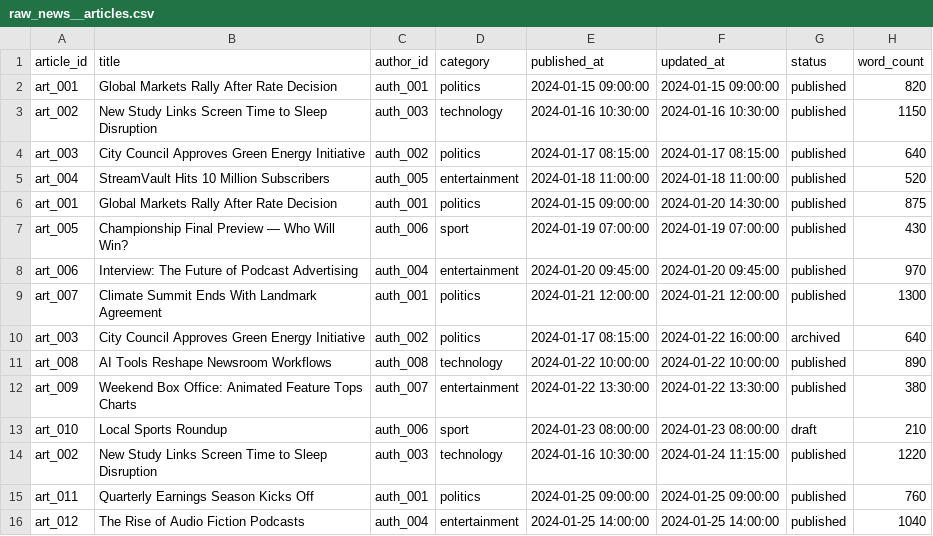
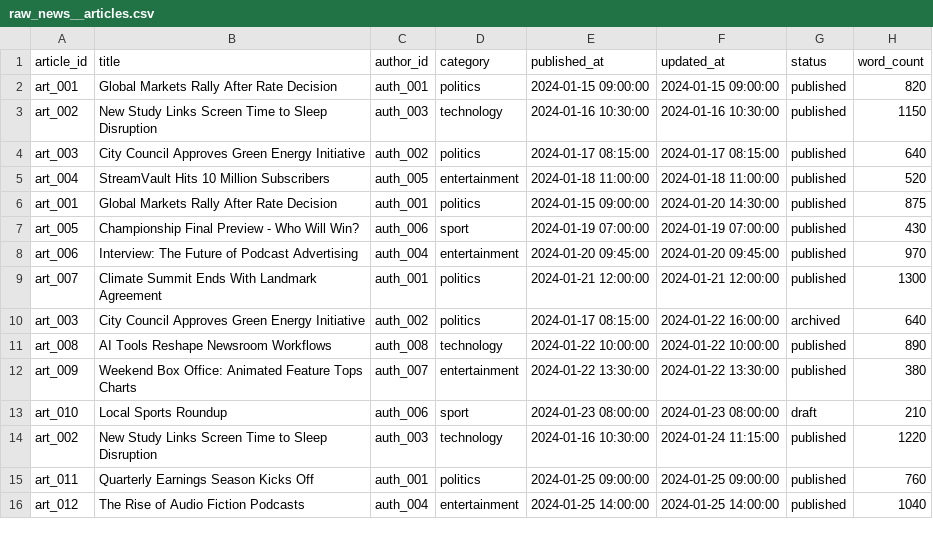
Before and after one commit to godatadriven/academy-dbt-at-scale, a CSV file: mediapulse/seeds/raw_news__articles.csv, drawn as a sheet.

```diff
--- a/mediapulse/seeds/raw_news__articles.csv
+++ b/mediapulse/seeds/raw_news__articles.csv
@@ -6,3 +6,3 @@ art_004,StreamVault Hits 10 Million Subscribers,auth_005,entertainment,2024-01-1
 art_001,Global Markets Rally After Rate Decision,auth_001,politics,2024-01-15 09:00:00,2024-01-20 14:30:00,published,875
-art_005,Championship Final Preview — Who Will Win?,auth_006,sport,2024-01-19 07:00:00,2024-01-19 07:00:00,published,430
+art_005,Championship Final Preview - Who Will Win?,auth_006,sport,2024-01-19 07:00:00,2024-01-19 07:00:00,published,430
 art_006,Interview: The Future of Podcast Advertising,auth_004,entertainment,2024-01-20 09:45:00,2024-01-20 09:45:00,published,970
```
Also changed, not shown: mediapulse/seeds/raw_streaming__content_catalog.csv, 7 other files.
